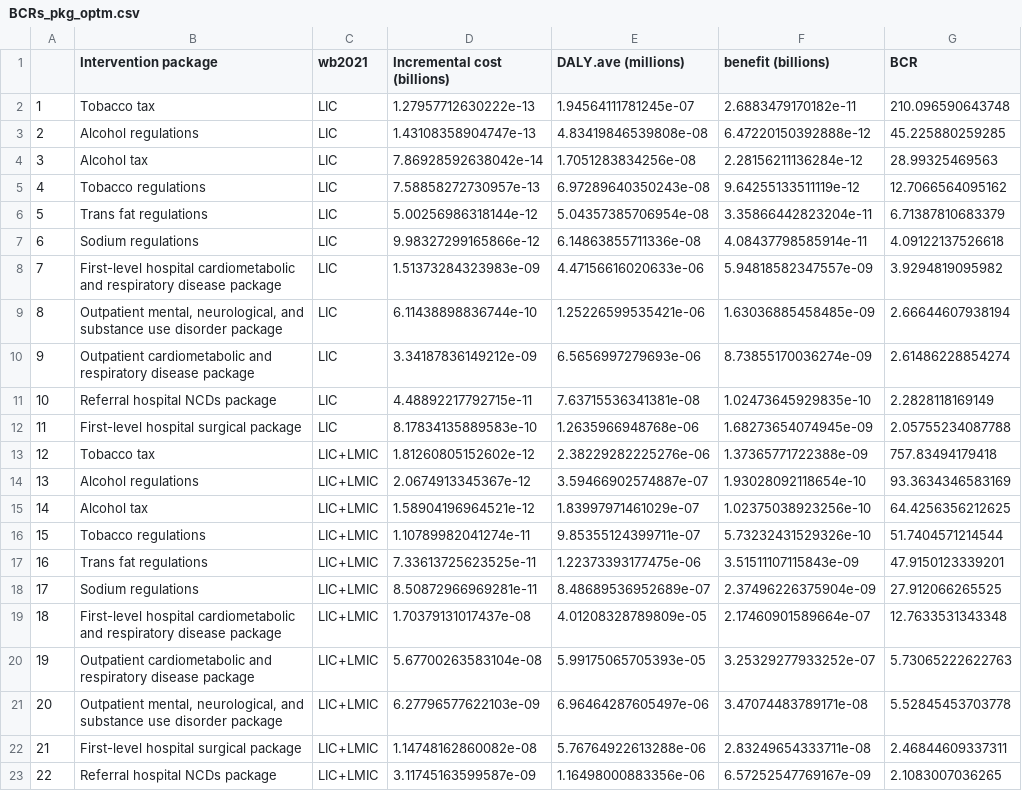
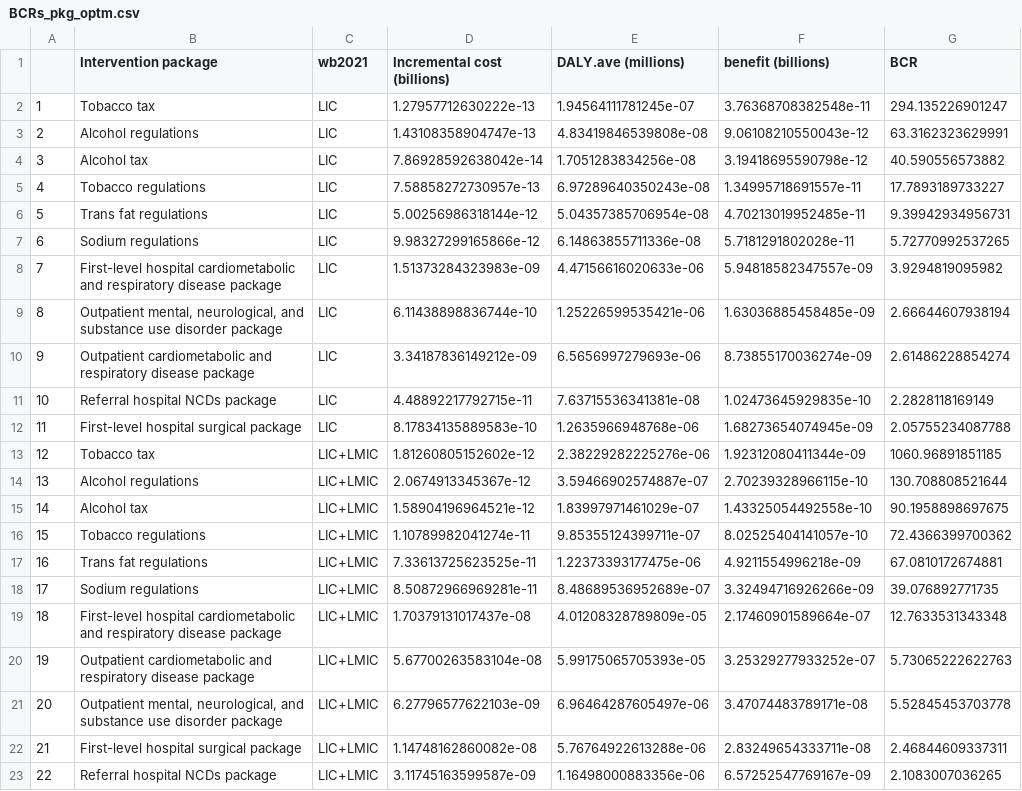
Before and after one commit to Disease-Control-Priorities/CCC, a CSV file: Figures/BCRs_pkg_optm.csv, drawn as a sheet; only a part is shown; the diff covers the shown part only.

```diff
--- a/Figures/BCRs_pkg_optm.csv
+++ b/Figures/BCRs_pkg_optm.csv
@@ -1,8 +1,8 @@
 "","Intervention package","wb2021","Incremental cost (billions)","DALY.ave (millions)","benefit (billions)","BCR"
-"1","Tobacco tax","LIC",1.27957712630222e-13,1.94564111781245e-07,2.6883479170182e-11,210.096590643748
-"2","Alcohol regulations","LIC",1.43108358904747e-13,4.83419846539808e-08,6.47220150392888e-12,45.225880259285
-"3","Alcohol tax","LIC",7.86928592638042e-14,1.7051283834256e-08,2.28156211136284e-12,28.99325469563
-"4","Tobacco regulations","LIC",7.58858272730957e-13,6.97289640350243e-08,9.64255133511119e-12,12.7066564095162
-"5","Trans fat regulations","LIC",5.00256986318144e-12,5.04357385706954e-08,3.35866442823204e-11,6.71387810683379
-"6","Sodium regulations","LIC",9.98327299165866e-12,6.14863855711336e-08,4.08437798585914e-11,4.09122137526618
+"1","Tobacco tax","LIC",1.27957712630222e-13,1.94564111781245e-07,3.76368708382548e-11,294.135226901247
+"2","Alcohol regulations","LIC",1.43108358904747e-13,4.83419846539808e-08,9.06108210550043e-12,63.3162323629991
+"3","Alcohol tax","LIC",7.86928592638042e-14,1.7051283834256e-08,3.19418695590798e-12,40.590556573882
+"4","Tobacco regulations","LIC",7.58858272730957e-13,6.97289640350243e-08,1.34995718691557e-11,17.7893189733227
+"5","Trans fat regulations","LIC",5.00256986318144e-12,5.04357385706954e-08,4.70213019952485e-11,9.39942934956731
+"6","Sodium regulations","LIC",9.98327299165866e-12,6.14863855711336e-08,5.7181291802028e-11,5.72770992537265
 "7","First-level hospital cardiometabolic
@@ -15,8 +15,8 @@ respiratory disease package","LIC",3.34187836149212e-09,6.5656997279693e-06,8.73
 "11","First-level hospital surgical package","LIC",8.17834135889583e-10,1.2635966948768e-06,1.68273654074945e-09,2.05755234087788
-"12","Tobacco tax","LIC+LMIC",1.81260805152602e-12,2.38229282225276e-06,1.37365771722388e-09,757.83494179418
-"13","Alcohol regulations","LIC+LMIC",2.0674913345367e-12,3.59466902574887e-07,1.93028092118654e-10,93.3634346583169
-"14","Alcohol tax","LIC+LMIC",1.58904196964521e-12,1.83997971461029e-07,1.02375038923256e-10,64.4256356212625
-"15","Tobacco regulations","LIC+LMIC",1.10789982041274e-11,9.85355124399711e-07,5.73232431529326e-10,51.7404571214544
-"16","Trans fat regulations","LIC+LMIC",7.33613725623525e-11,1.22373393177475e-06,3.51511107115843e-09,47.9150123339201
-"17","Sodium regulations","LIC+LMIC",8.50872966969281e-11,8.48689536952689e-07,2.37496226375904e-09,27.912066265525
+"12","Tobacco tax","LIC+LMIC",1.81260805152602e-12,2.38229282225276e-06,1.92312080411344e-09,1060.96891851185
+"13","Alcohol regulations","LIC+LMIC",2.0674913345367e-12,3.59466902574887e-07,2.70239328966115e-10,130.708808521644
+"14","Alcohol tax","LIC+LMIC",1.58904196964521e-12,1.83997971461029e-07,1.43325054492558e-10,90.1958898697675
+"15","Tobacco regulations","LIC+LMIC",1.10789982041274e-11,9.85355124399711e-07,8.02525404141057e-10,72.4366399700362
+"16","Trans fat regulations","LIC+LMIC",7.33613725623525e-11,1.22373393177475e-06,4.9211554996218e-09,67.0810172674881
+"17","Sodium regulations","LIC+LMIC",8.50872966969281e-11,8.48689536952689e-07,3.32494716926266e-09,39.076892771735
 "18","First-level hospital cardiometabolic
```
Also changed, not shown: 12 edited cells elsewhere in this file, Figures/BCRs_int_optm.csv, Figures/BCRs_int_pesm.csv, 40 other files.
